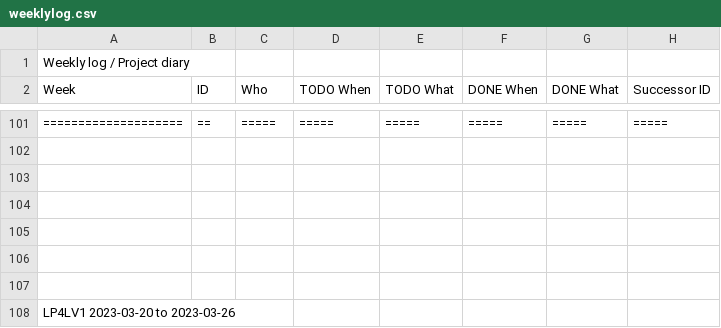
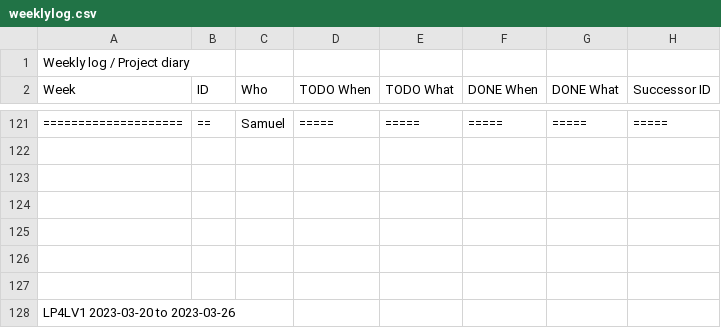
Before and after one commit to lokegustafsson/amba, a CSV file: doc/weeklylog.csv, drawn as a sheet; only a part is shown, gaps mark what is left out; the diff covers the shown part only.

```diff
--- a/doc/weeklylog.csv
+++ b/doc/weeklylog.csv
@@ -101,2 +121,2 @@ Week,ID,Who,"TODO When","TODO What","DONE When","DONE What","Successor ID"
-====================,==,=====,=====,=====,=====,=====,=====
+====================,==,Samuel,=====,=====,=====,=====,=====
 ,,,,,,,
```
Also changed, not shown: 21 added rows, 1 removed row and 43 edited cells elsewhere in this file.
